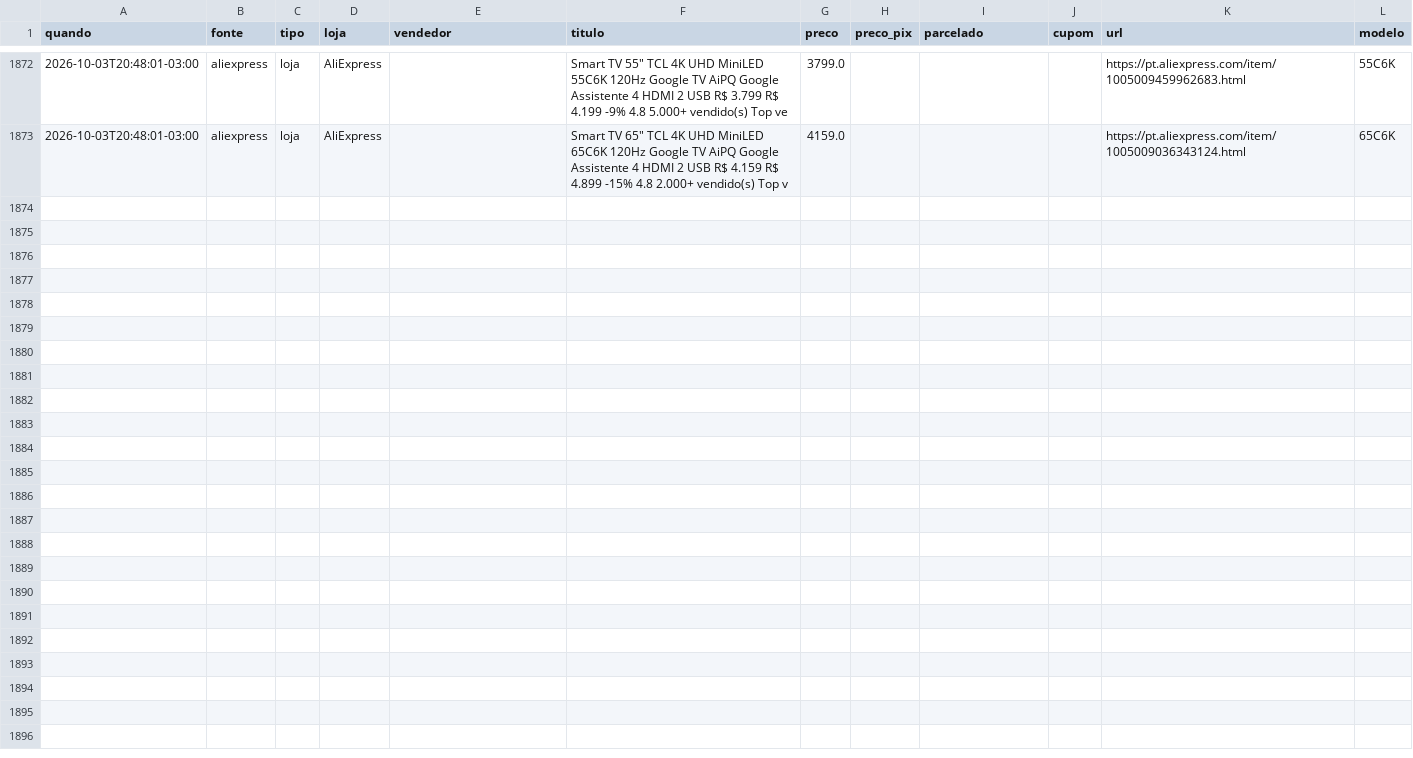
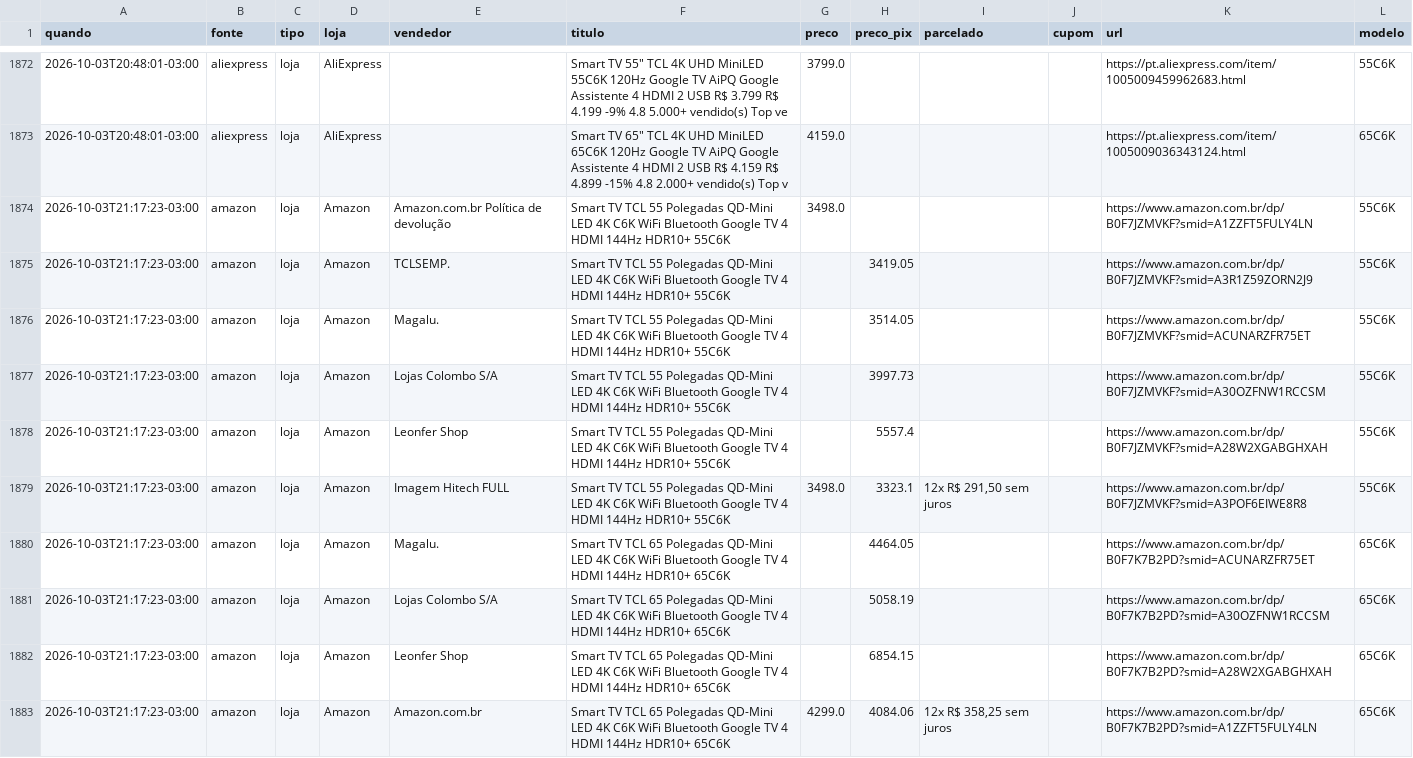
Before and after one commit to luisdfcalazans-dot/tcl-55c6k-monitor, a CSV file: docs/data/historico_pc.csv, drawn as a sheet; only a part is shown, gaps mark what is left out; the diff covers the shown part only; the diff names each change by its address in the sheet, - before the commit and + after, or states it on an @@ line.

```diff
--- a/docs/data/historico_pc.csv
+++ b/docs/data/historico_pc.csv
+row 1874: 2026-10-03T21:17:23-03:00 | amazon | loja | Amazon | Amazon.com.br Política de devolução | Smart TV TCL 55 Polegadas QD-Mini LED 4K C6K WiFi Bluetooth Google TV 4 HDMI 144Hz HDR10+ 55C6K | 3498.0 |  |  |  | https://www.amazon.com.br/dp/B0F7JZMVKF?smid=A1ZZFT5FULY4LN | 55C6K
+row 1875: 2026-10-03T21:17:23-03:00 | amazon | loja | Amazon | TCLSEMP. | Smart TV TCL 55 Polegadas QD-Mini LED 4K C6K WiFi Bluetooth Google TV 4 HDMI 144Hz HDR10+ 55C6K |  | 3419.05 |  |  | https://www.amazon.com.br/dp/B0F7JZMVKF?smid=A3R1Z59ZORN2J9 | 55C6K
+row 1876: 2026-10-03T21:17:23-03:00 | amazon | loja | Amazon | Magalu. | Smart TV TCL 55 Polegadas QD-Mini LED 4K C6K WiFi Bluetooth Google TV 4 HDMI 144Hz HDR10+ 55C6K |  | 3514.05 |  |  | https://www.amazon.com.br/dp/B0F7JZMVKF?smid=ACUNARZFR75ET | 55C6K
+row 1877: 2026-10-03T21:17:23-03:00 | amazon | loja | Amazon | Lojas Colombo S/A | Smart TV TCL 55 Polegadas QD-Mini LED 4K C6K WiFi Bluetooth Google TV 4 HDMI 144Hz HDR10+ 55C6K |  | 3997.73 |  |  | https://www.amazon.com.br/dp/B0F7JZMVKF?smid=A30OZFNW1RCCSM | 55C6K
+row 1878: 2026-10-03T21:17:23-03:00 | amazon | loja | Amazon | Leonfer Shop | Smart TV TCL 55 Polegadas QD-Mini LED 4K C6K WiFi Bluetooth Google TV 4 HDMI 144Hz HDR10+ 55C6K |  | 5557.4 |  |  | https://www.amazon.com.br/dp/B0F7JZMVKF?smid=A28W2XGABGHXAH | 55C6K
+row 1879: 2026-10-03T21:17:23-03:00 | amazon | loja | Amazon | Imagem Hitech FULL | Smart TV TCL 55 Polegadas QD-Mini LED 4K C6K WiFi Bluetooth Google TV 4 HDMI 144Hz HDR10+ 55C6K | 3498.0 | 3323.1 | 12x R$ 291,50 sem juros |  | https://www.amazon.com.br/dp/B0F7JZMVKF?smid=A3POF6EIWE8R8 | 55C6K
+row 1880: 2026-10-03T21:17:23-03:00 | amazon | loja | Amazon | Magalu. | Smart TV TCL 65 Polegadas QD-Mini LED 4K C6K WiFi Bluetooth Google TV 4 HDMI 144Hz HDR10+ 65C6K |  | 4464.05 |  |  | https://www.amazon.com.br/dp/B0F7K7B2PD?smid=ACUNARZFR75ET | 65C6K
+row 1881: 2026-10-03T21:17:23-03:00 | amazon | loja | Amazon | Lojas Colombo S/A | Smart TV TCL 65 Polegadas QD-Mini LED 4K C6K WiFi Bluetooth Google TV 4 HDMI 144Hz HDR10+ 65C6K |  | 5058.19 |  |  | https://www.amazon.com.br/dp/B0F7K7B2PD?smid=A30OZFNW1RCCSM | 65C6K
+row 1882: 2026-10-03T21:17:23-03:00 | amazon | loja | Amazon | Leonfer Shop | Smart TV TCL 65 Polegadas QD-Mini LED 4K C6K WiFi Bluetooth Google TV 4 HDMI 144Hz HDR10+ 65C6K |  | 6854.15 |  |  | https://www.amazon.com.br/dp/B0F7K7B2PD?smid=A28W2XGABGHXAH | 65C6K
+row 1883: 2026-10-03T21:17:23-03:00 | amazon | loja | Amazon | Amazon.com.br | Smart TV TCL 65 Polegadas QD-Mini LED 4K C6K WiFi Bluetooth Google TV 4 HDMI 144Hz HDR10+ 65C6K | 4299.0 | 4084.06 | 12x R$ 358,25 sem juros |  | https://www.amazon.com.br/dp/B0F7K7B2PD?smid=A1ZZFT5FULY4LN | 65C6K
```
Also changed, not shown: 10 added rows elsewhere in this file, 3 other files.
